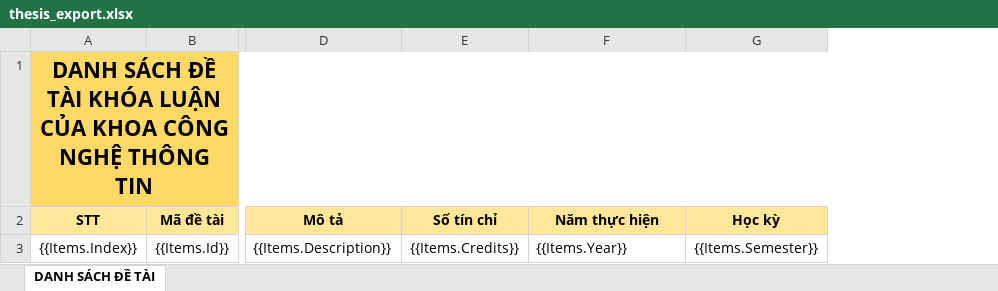
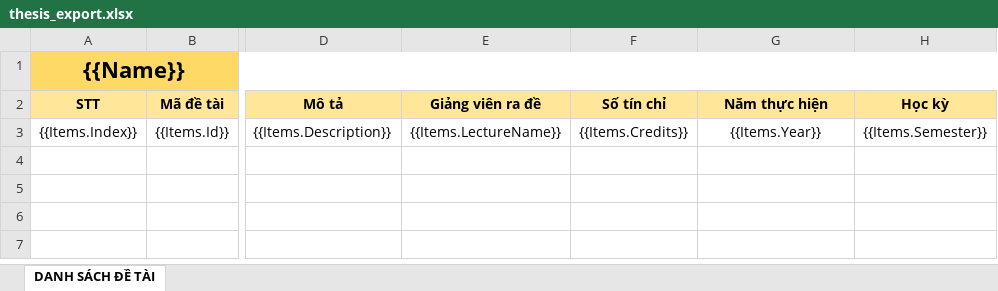
Before and after one commit to phanxuanchanh/HUFI_graduate-thesis-management, an Excel workbook: Source/GraduateThesisManagement/GraduateThesis.Web/wwwroot/reports/thesis_export.xlsx, sheet DANH SÁCH ĐỀ TÀI, drawn as a sheet; only a part is shown, gaps mark what is left out; values as stored, in another font and other column widths than the file's, no borders; addresses are those after the commit; the diff names each change by its address in the sheet, - before the commit and + after, or states it on an @@ line.

```diff
--- a/Source/GraduateThesisManagement/GraduateThesis.Web/wwwroot/reports/thesis_export.xlsx (sheet DANH SÁCH ĐỀ TÀI)
+++ b/Source/GraduateThesisManagement/GraduateThesis.Web/wwwroot/reports/thesis_export.xlsx (sheet DANH SÁCH ĐỀ TÀI)
+column E (Giảng viên ra đề), row 3: {{Items.LectureName}}
-A1 (STT): DANH SÁCH ĐỀ TÀI KHÓA LUẬN CỦA KHOA CÔNG NGHỆ THÔNG TIN
+A1 (STT): {{Name}}
-G3 alignment: left
+G3 alignment: center
```
Also changed, not shown: Source/GraduateThesisManagement/GraduateThesis.Web/wwwroot/reports/faculty-staff_export.xlsx, Source/GraduateThesisManagement/GraduateThesis.Web/wwwroot/reports/registered-student_export.xlsx, 14 other files.
